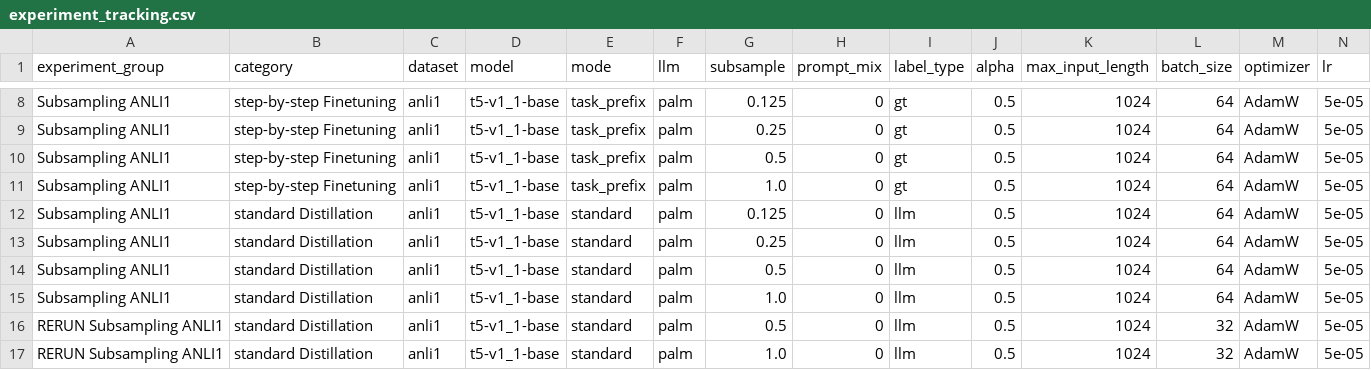
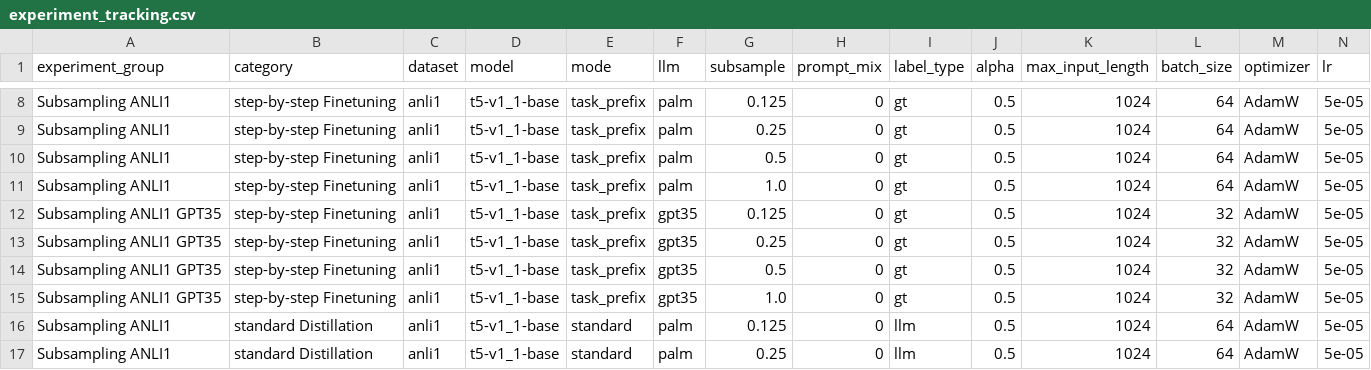
Before and after one commit to lukasvoege/ZeroShot-step-by-step-distillation, a CSV file: experiment-tracking/experiment_tracking.csv, drawn as a sheet; only a part is shown, gaps mark what is left out; the shorter side is filled out with more unchanged rows; rows hold the shown columns only; the diff covers the shown part only; the diff names each change by its address in the sheet, - before the commit and + after, or states it on an @@ line.

Commit message:
experiments

```diff
--- a/experiment-tracking/experiment_tracking.csv
+++ b/experiment-tracking/experiment_tracking.csv
+row 12: Subsampling ANLI1 GPT35 | step-by-step Finetuning | anli1 | t5-v1_1-base | task_prefix | gpt35 | 0.125 | 0 | gt | 0.5 | 1024 | 32 | AdamW | 5e-05
+row 13: Subsampling ANLI1 GPT35 | step-by-step Finetuning | anli1 | t5-v1_1-base | task_prefix | gpt35 | 0.25 | 0 | gt | 0.5 | 1024 | 32 | AdamW | 5e-05
+row 14: Subsampling ANLI1 GPT35 | step-by-step Finetuning | anli1 | t5-v1_1-base | task_prefix | gpt35 | 0.5 | 0 | gt | 0.5 | 1024 | 32 | AdamW | 5e-05
+row 15: Subsampling ANLI1 GPT35 | step-by-step Finetuning | anli1 | t5-v1_1-base | task_prefix | gpt35 | 1.0 | 0 | gt | 0.5 | 1024 | 32 | AdamW | 5e-05
```
Also changed, not shown: 48 edited cells elsewhere in this file, 2 other files.
